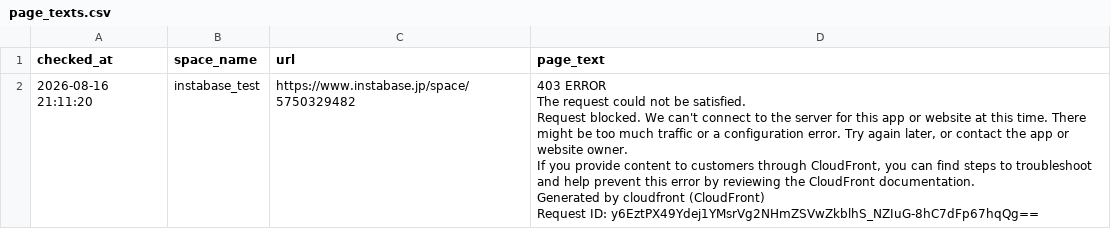
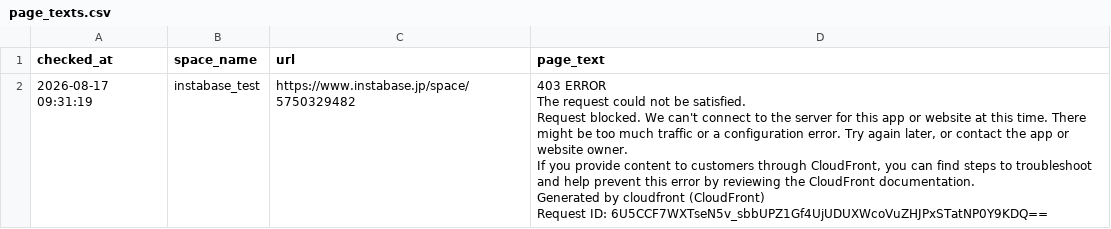
Before and after one commit to Haru-debug-cloud/booking-monitor, a CSV file: page_texts.csv, drawn as a sheet.

```diff
--- a/page_texts.csv
+++ b/page_texts.csv
@@ -1,7 +1,7 @@
 checked_at,space_name,url,page_text
-2026-08-16 21:11:20,instabase_test,https://www.instabase.jp/space/5750329482,"403 ERROR
-The request could not be satisfied.
-Request blocked. We can't connect to the server for this app or website at this time. There might be too much traffic or a configuration error. Try again later, or contact the app or website owner.
-If you provide content to customers through CloudFront, you can find steps to troubleshoot and help prevent this error by reviewing the CloudFront documentation.
-Generated by cloudfront (CloudFront)
-Request ID: y6EztPX49Ydej1YMsrVg2NHmZSVwZkblhS_NZIuG-8hC7dFp67hqQg=="
+2026-08-17 09:31:19,instabase_test,https://www.instabase.jp/space/5750329482,"403 ERROR
+The request could not be satisfied.
+Request blocked. We can't connect to the server for this app or website at this time. There might be too much traffic or a configuration error. Try again later, or contact the app or website owner.
+If you provide content to customers through CloudFront, you can find steps to troubleshoot and help prevent this error by reviewing the CloudFront documentation.
+Generated by cloudfront (CloudFront)
+Request ID: 6U5CCF7WXTseN5v_sbbUPZ1Gf4UjUDUXWcoVuZHJPxSTatNP0Y9KDQ=="
```
